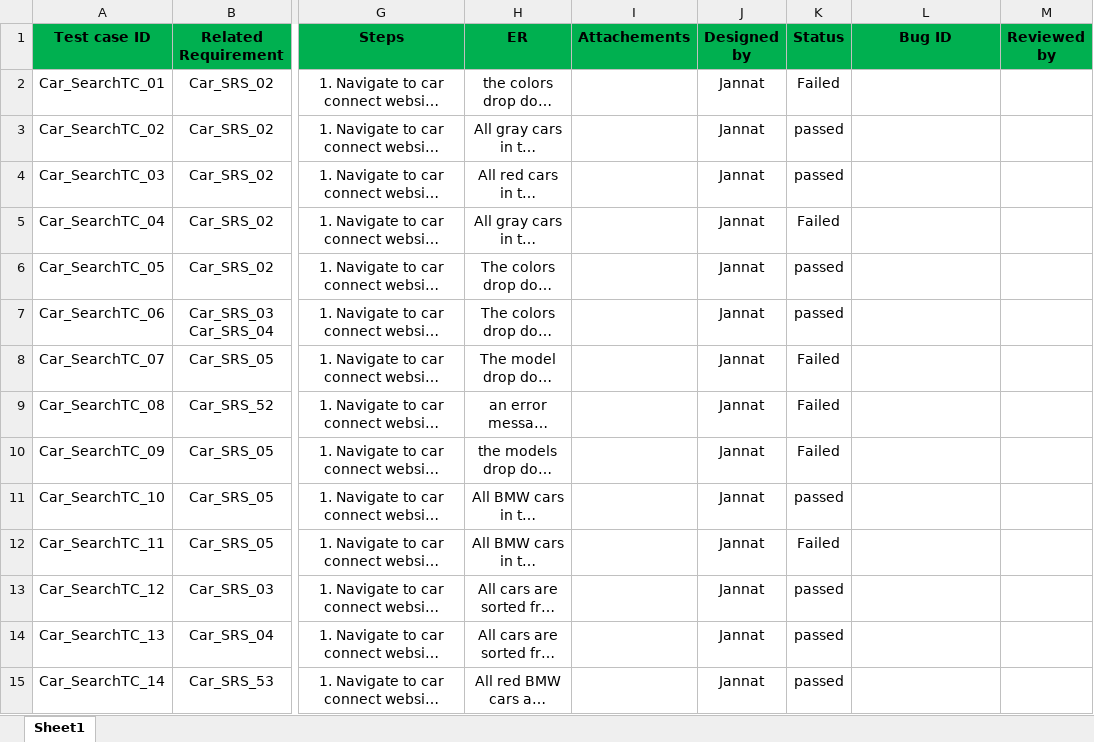
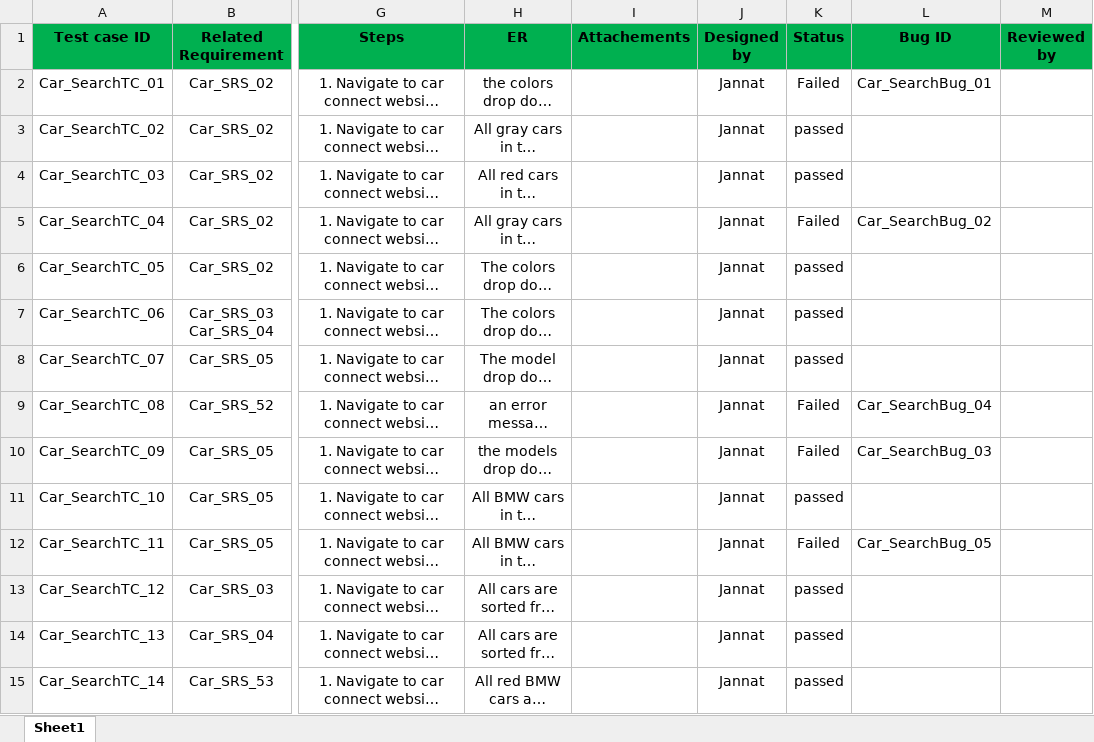
Before and after one commit to FatmaMohamedSoliman/CarPurchasing, an Excel workbook: Car_TestCases/Car_SearchTCs.xlsx, sheet Sheet1, drawn as a sheet; only a part is shown, gaps mark what is left out; long unchanged cells end in …; values as stored, in another font and other column widths than the file's, no borders; the diff covers the shown part only; the diff names each change by its address in the sheet, - before the commit and + after, or states it on an @@ line.

Commit message:
Add the bugs IDs

```diff
--- a/Car_TestCases/Car_SearchTCs.xlsx (sheet Sheet1)
+++ b/Car_TestCases/Car_SearchTCs.xlsx (sheet Sheet1)
-L2 (Bug ID): (empty)
+L2 (Bug ID): Car_SearchBug_01
-L5 (Bug ID): (empty)
+L5 (Bug ID): Car_SearchBug_02
-K8 (Status): Failed
+K8 (Status): passed
-L9 (Bug ID): (empty)
+L9 (Bug ID): Car_SearchBug_04
-L10 (Bug ID): (empty)
+L10 (Bug ID): Car_SearchBug_03
-L12 (Bug ID): (empty)
+L12 (Bug ID): Car_SearchBug_05
```
Also changed, not shown: 4 edited cells elsewhere in this sheet.
